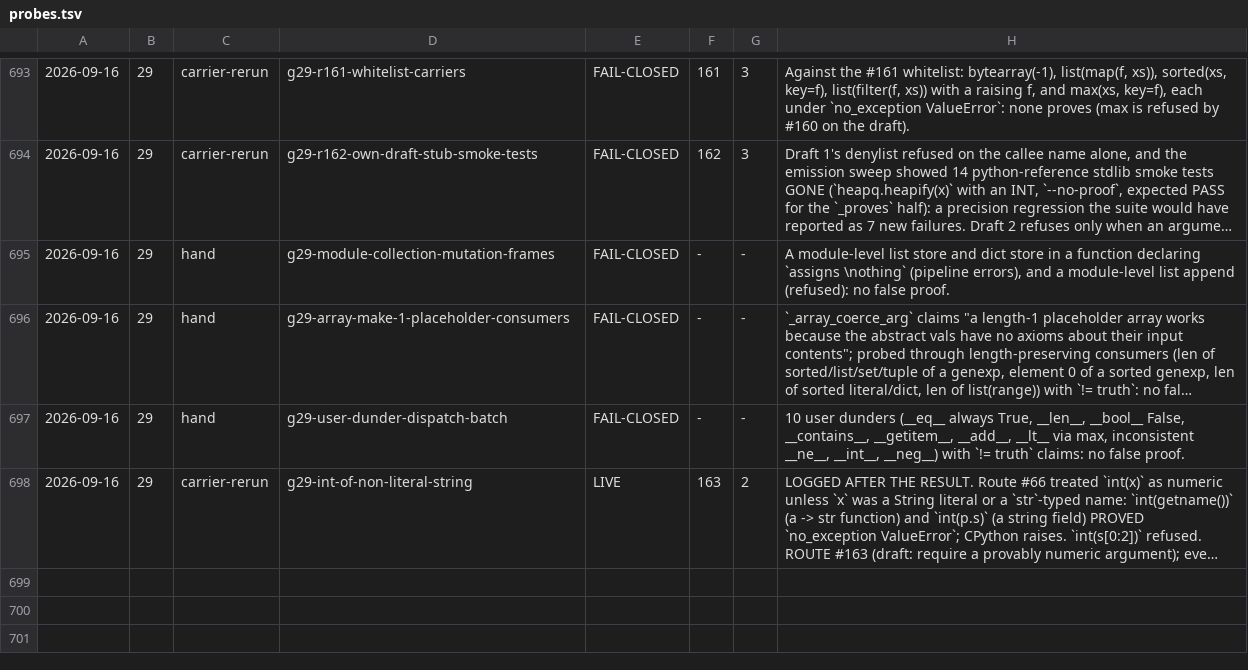
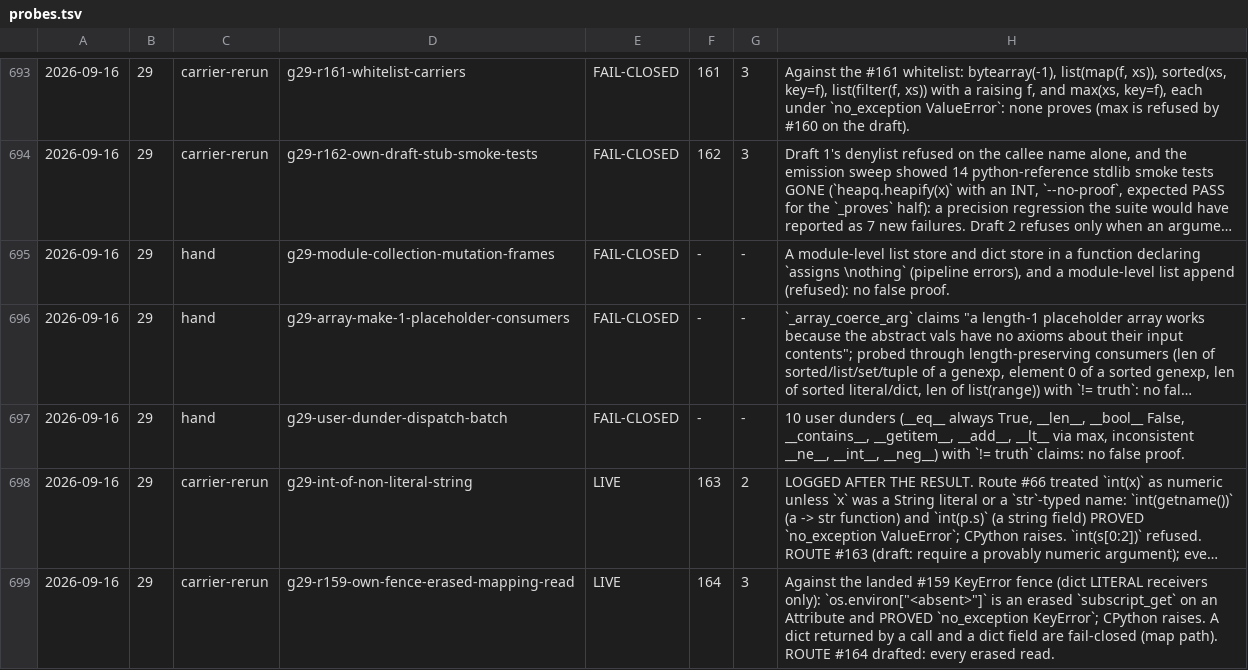
Before and after one commit to fderepas/pycsl, a TSV file: getting-better/open-routes/probes.tsv, drawn as a sheet; only a part is shown, gaps mark what is left out; long unchanged cells end in …; the diff names each change by its address in the sheet, - before the commit and + after, or states it on an @@ line.

```diff
--- a/getting-better/open-routes/probes.tsv
+++ b/getting-better/open-routes/probes.tsv
+row 699: 2026-09-16 | 29 | carrier-rerun | g29-r159-own-fence-erased-mapping-read | LIVE | 164 | 3 | Against the landed #159 KeyError fence (dict LITERAL receivers only): `os.environ["<absent>"]` is an erased `subscript_get` on an Attribute and PROVED `no_exception KeyError`; CPython raises. A dict returned by a call and a dict field are fail-closed (map path). ROUTE #164 drafted: every erased read.
```
Also changed, not shown: 3 other files.
